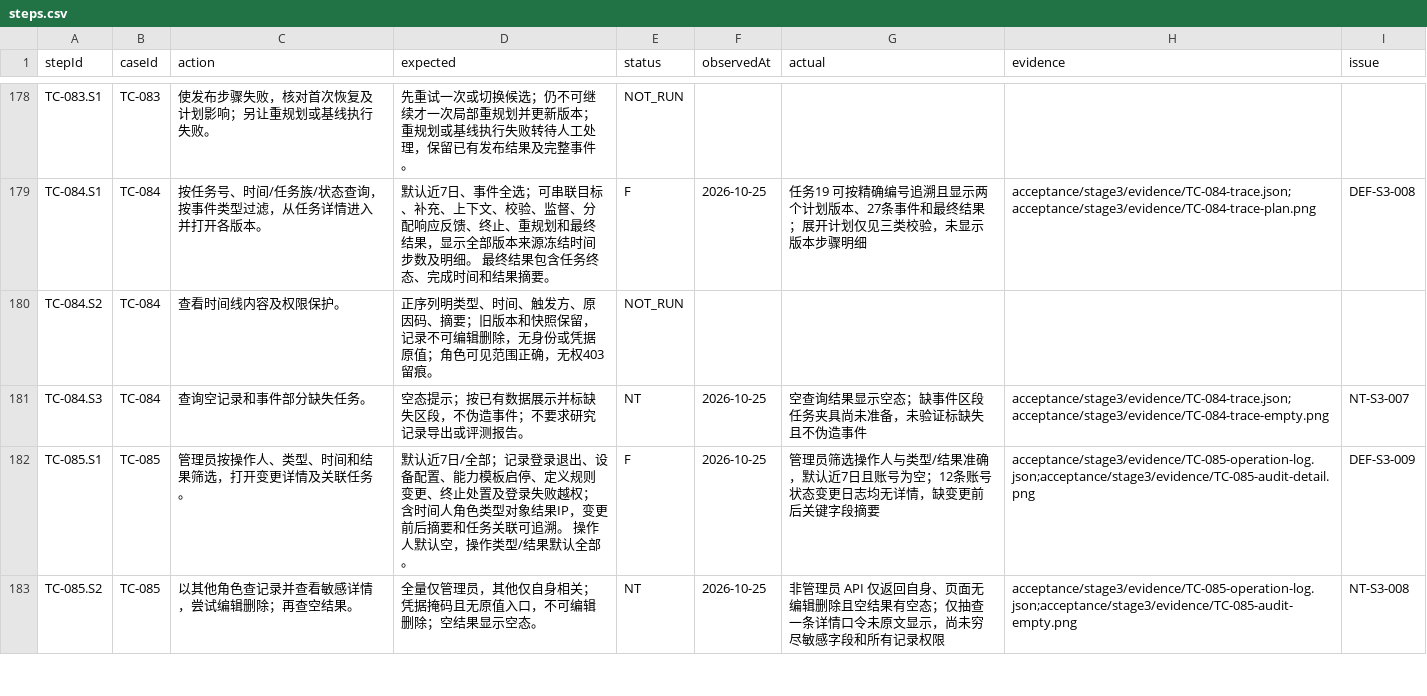
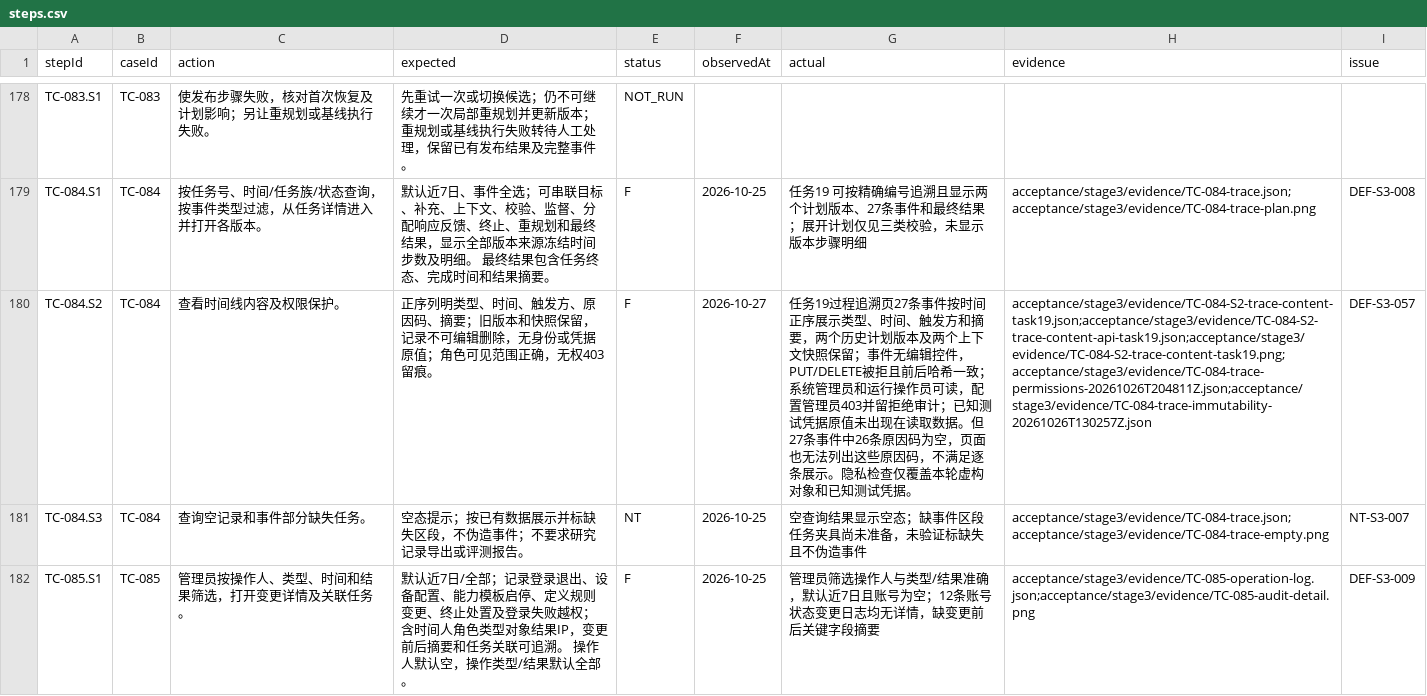
Before and after one commit to steedcy/TP-main, a CSV file: acceptance/stage3/steps.csv, drawn as a sheet; only a part is shown, gaps mark what is left out; the shorter side is filled out with more unchanged rows; the diff names each change by its address in the sheet, - before the commit and + after, or states it on an @@ line.

Commit message:
test(stage3): complete TC-084 trace content retest

```diff
--- a/acceptance/stage3/steps.csv
+++ b/acceptance/stage3/steps.csv
-E180 (status): NOT_RUN
+E180 (status): F
-F180 (observedAt): (empty)
+F180 (observedAt): 2026-10-27
-G180 (actual): (empty)
+G180 (actual): 任务19过程追溯页27条事件按时间正序展示类型、时间、触发方和摘要，两个历史计划版本及两个上下文快照保留；事件无编辑控件，PUT/DELETE被拒且前后哈希一致；系统管理员和运行操作员可读，配置管理员403并留拒绝审计；已知测试凭据原值未出现在读取数据。但27条事件中26条原因码为空，页面也无法列出这些原因码，不满足逐条展示。隐私检查仅覆盖本轮虚构对象和已知测试凭据。
-H180 (evidence): (empty)
+H180 (evidence): acceptance/stage3/evidence/TC-084-S2-trace-content-task19.json;acceptance/stage3/evidence/TC-084-S2-trace-content-api-task19.json;acceptance/stage3/evidence/TC-084-S2-trace-content-task19.png;acceptance/stage3/evidence/TC-084-trace-permissions-20261026T204811Z.json;acceptance/stage3/evidence/TC-084-trace-immutability-20261026T130257Z.json
-I180 (issue): (empty)
+I180 (issue): DEF-S3-057
```
Also changed, not shown: 10 other files.
